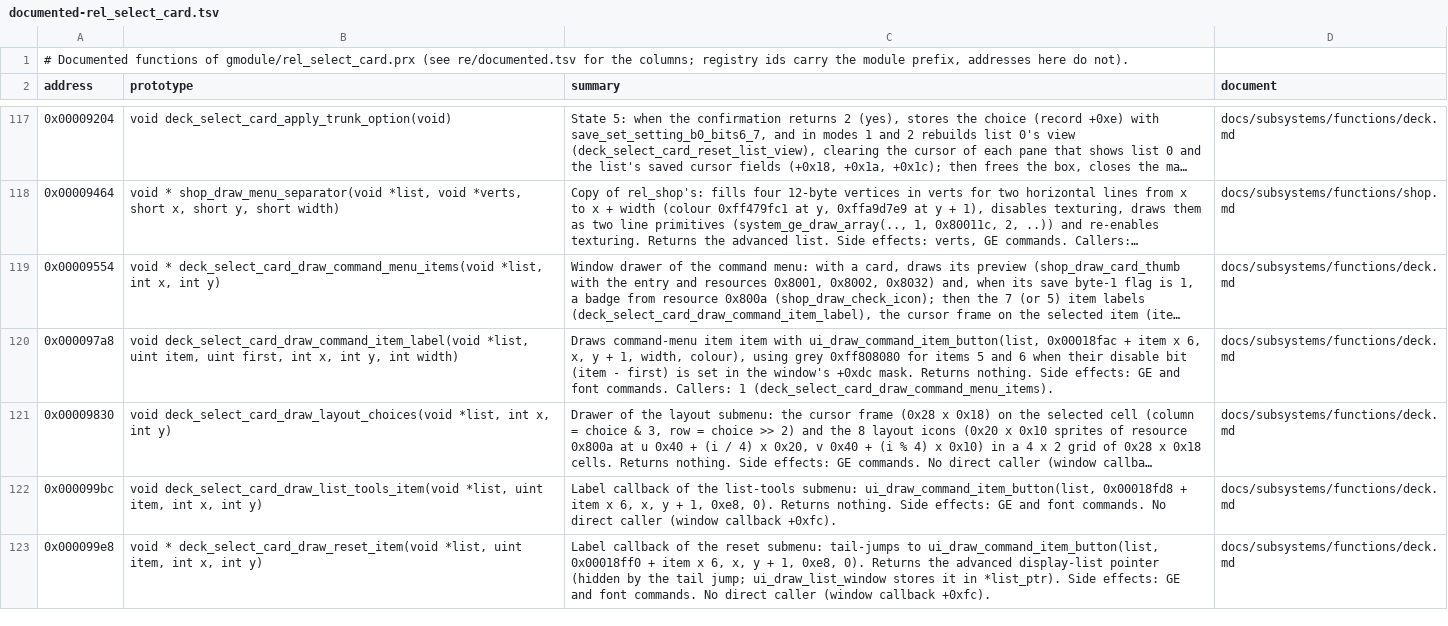
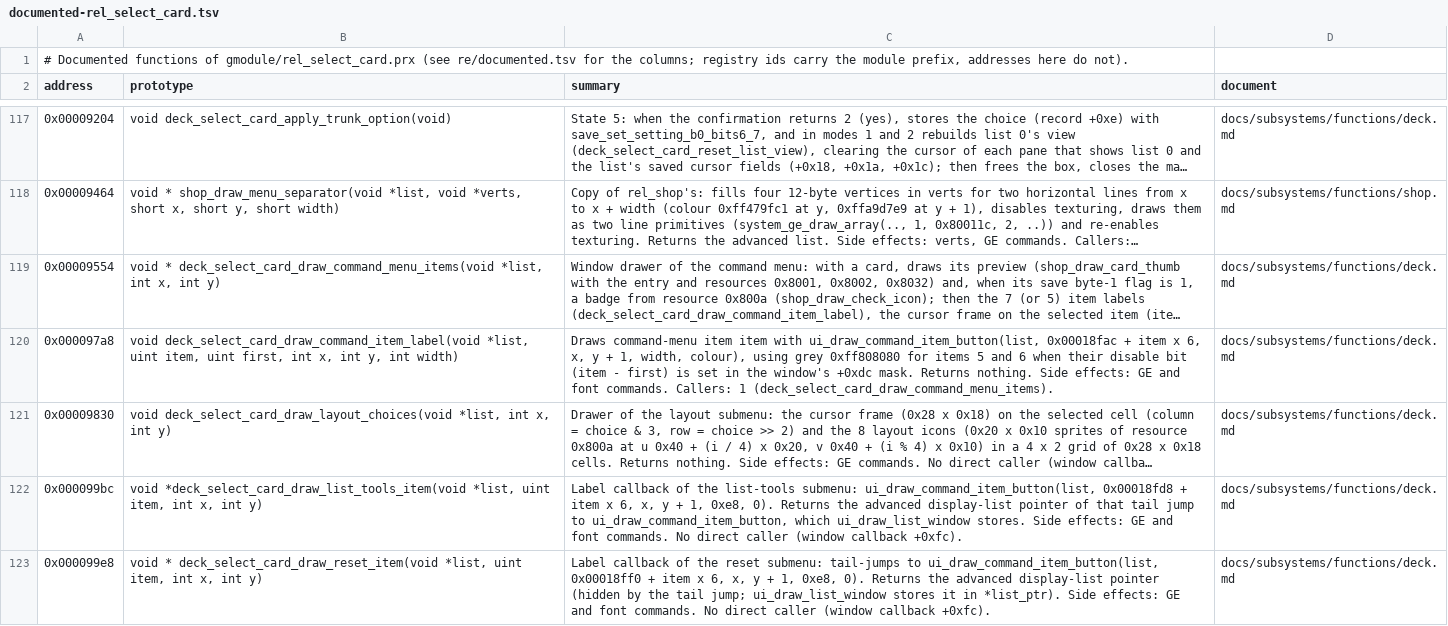
Before and after one commit to Tim-campy/ygo-gx-tagforce3-re, a TSV file: re/documented-rel_select_card.tsv, drawn as a sheet; only a part is shown, gaps mark what is left out; long unchanged cells end in …; the diff covers the shown part only; the diff names each change by its address in the sheet, - before the commit and + after, or states it on an @@ line.

```diff
--- a/re/documented-rel_select_card.tsv
+++ b/re/documented-rel_select_card.tsv
-B122 (prototype): void deck_select_card_draw_list_tools_item(void *list, uint…
+B122 (prototype): void *deck_select_card_draw_list_tools_item(void *list, uint…
-C122 (summary): …0). Returns nothing. Side effects:…
+C122 (summary): …0). Returns the advanced display-list pointer of that tail jump to ui_draw_command_item_button, which ui_draw_list_window stores. Side effects:…
```
Also changed, not shown: 11 edited cells elsewhere in this file, re/documented-rel_blackjack.tsv, re/documented-rel_deck.tsv, 27 other files.
